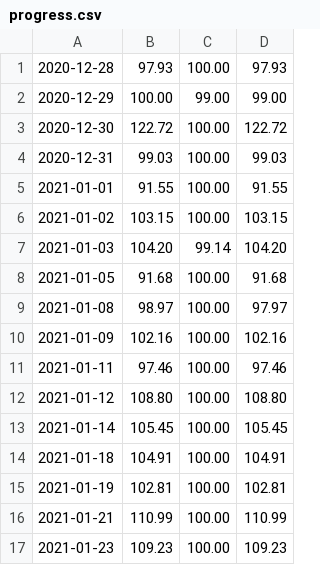
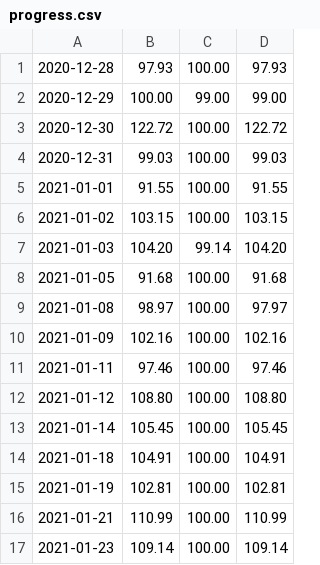
Before and after one commit to reoyamanaka/timed_typing_test, a CSV file: progress.csv, drawn as a sheet.

```diff
--- a/progress.csv
+++ b/progress.csv
@@ -16,2 +16,2 @@
 2021-01-21,110.99,100.00,110.99
-2021-01-23,109.23,100.00,109.23
+2021-01-23,109.14,100.00,109.14
```
Also changed, not shown: 4 other files.
